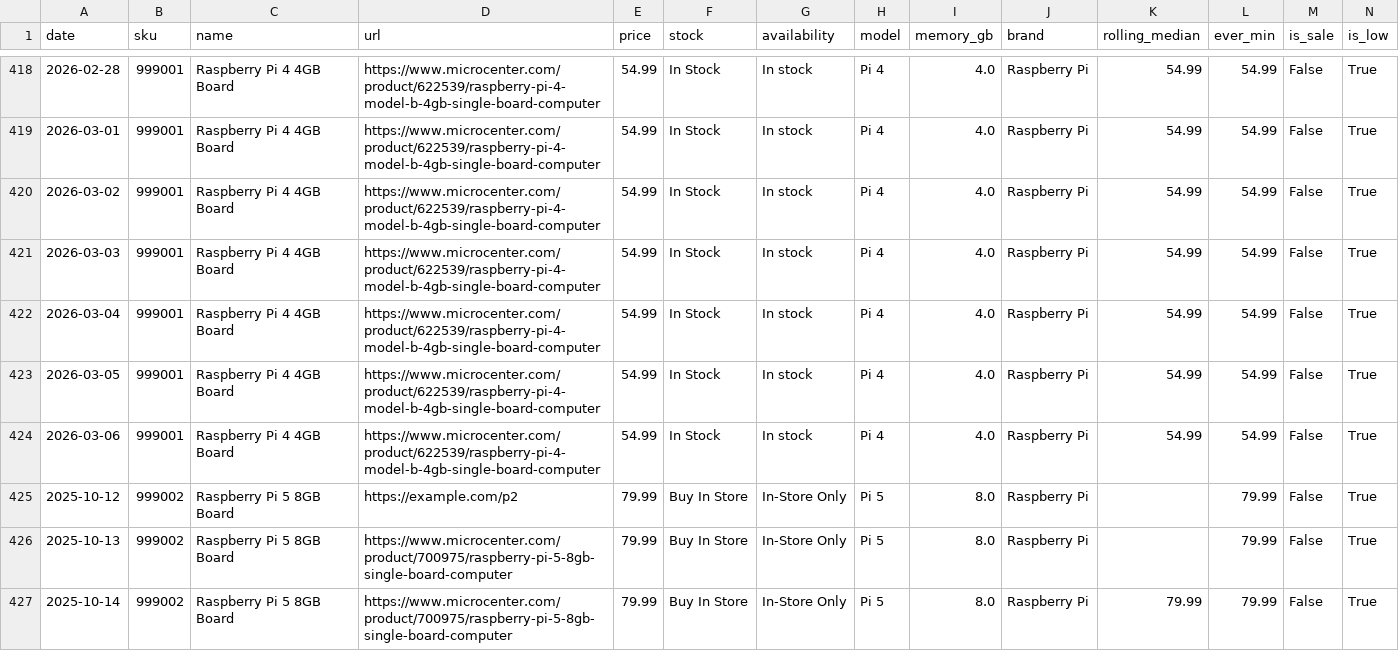
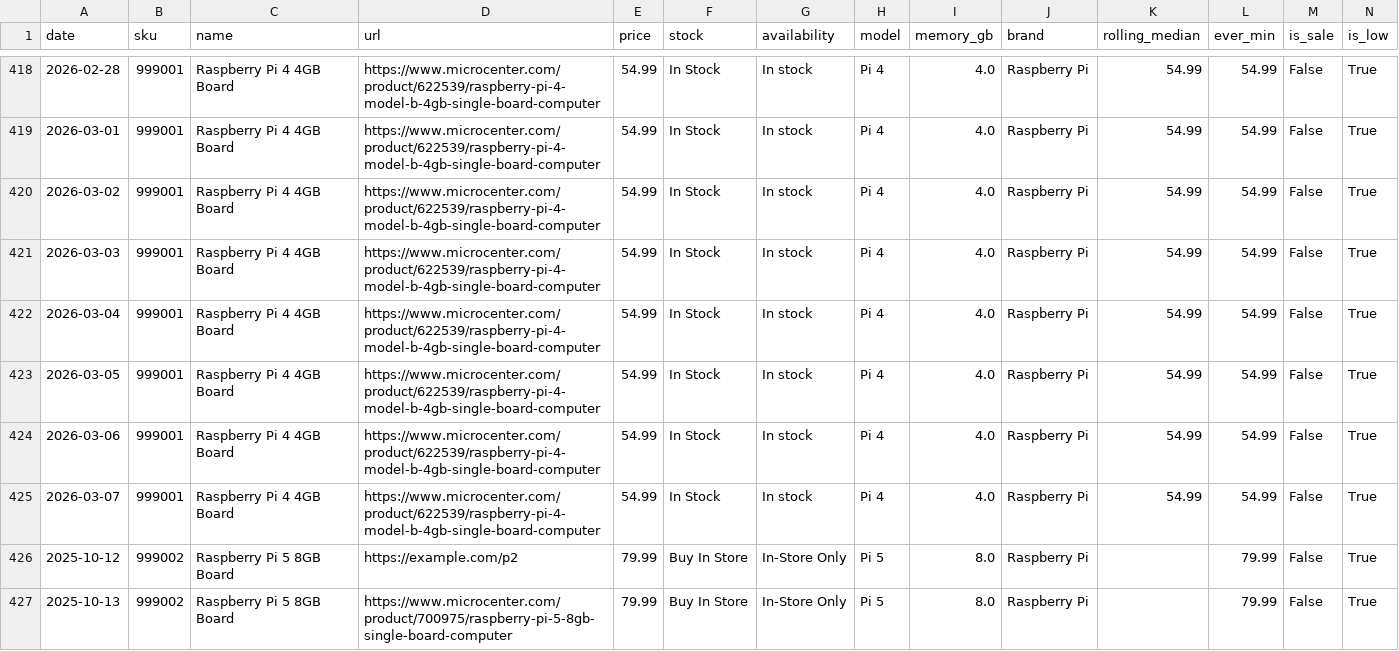
Before and after one commit to omgsideburns/scrapegoat, a CSV file: data/history/price_flags.csv, drawn as a sheet; only a part is shown, gaps mark what is left out; the shorter side is filled out with more unchanged rows; rows hold the shown columns only; the diff covers the shown part only; the diff names each change by its address in the sheet, - before the commit and + after, or states it on an @@ line.

Commit message:
Automated price update 2026-03-07

```diff
--- a/data/history/price_flags.csv
+++ b/data/history/price_flags.csv
+row 425: 2026-03-07 | 999001 | Raspberry Pi 4 4GB Board | https://www.microcenter.com/product/622539/raspberry-pi-4-model-b-4gb-single-board-computer | 54.99 | In Stock | In stock | Pi 4 | 4.0 | Raspberry Pi | 54.99 | 54.99 | False | True
```
Also changed, not shown: 3 added rows elsewhere in this file, data/history/price_history.csv, 8 other files.
